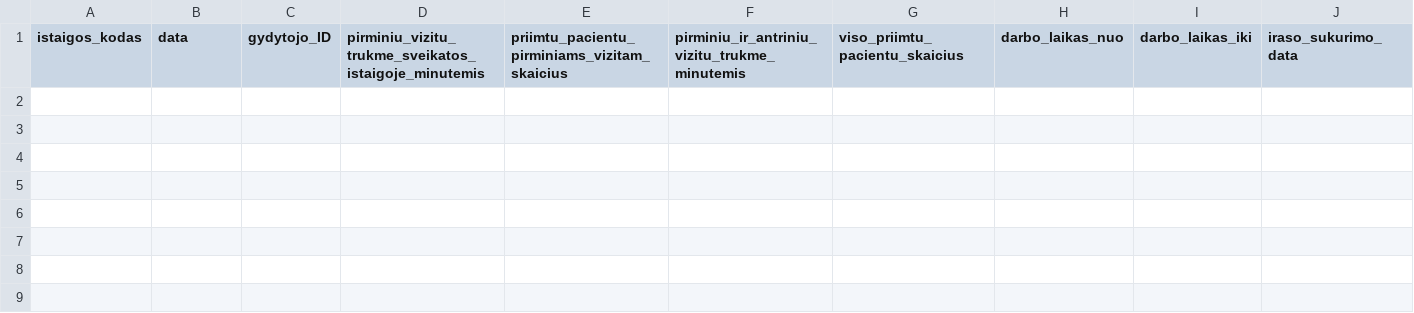
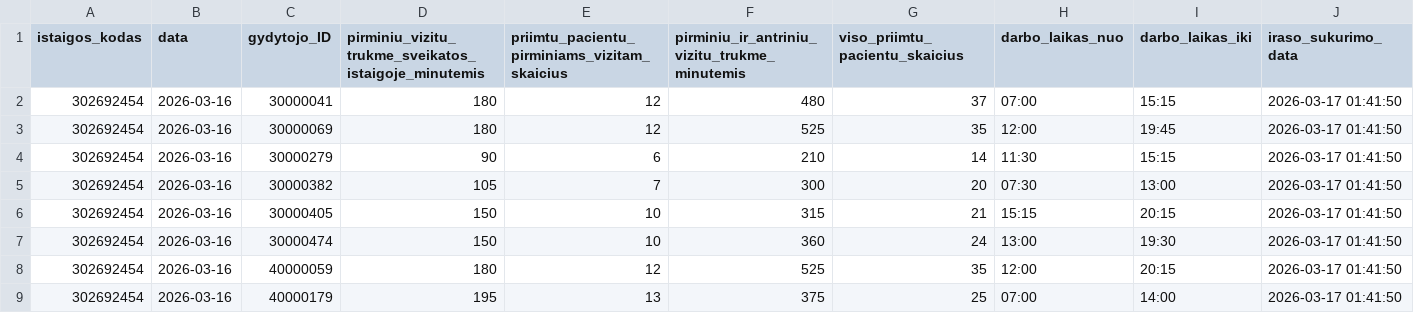
Before and after one commit to vilnius/VMKL, a CSV file: 302692454_family_doctors_visits_hours.csv, drawn as a sheet.

```diff
--- a/302692454_family_doctors_visits_hours.csv
+++ b/302692454_family_doctors_visits_hours.csv
@@ -1 +1,9 @@
 istaigos_kodas;data;gydytojo_ID;pirminiu_vizitu_trukme_sveikatos_istaigoje_minutemis;priimtu_pacientu_pirminiams_vizitam_skaicius;pirminiu_ir_antriniu_vizitu_trukme_minutemis;viso_priimtu_pacientu_skaicius;darbo_laikas_nuo;darbo_laikas_iki;iraso_sukurimo_data
+302692454;2026-03-16;30000041;180;12;480;37;07:00;15:15;2026-03-17 01:41:50
+302692454;2026-03-16;30000069;180;12;525;35;12:00;19:45;2026-03-17 01:41:50
+302692454;2026-03-16;30000279;90;6;210;14;11:30;15:15;2026-03-17 01:41:50
+302692454;2026-03-16;30000382;105;7;300;20;07:30;13:00;2026-03-17 01:41:50
+302692454;2026-03-16;30000405;150;10;315;21;15:15;20:15;2026-03-17 01:41:50
+302692454;2026-03-16;30000474;150;10;360;24;13:00;19:30;2026-03-17 01:41:50
+302692454;2026-03-16;40000059;180;12;525;35;12:00;20:15;2026-03-17 01:41:50
+302692454;2026-03-16;40000179;195;13;375;25;07:00;14:00;2026-03-17 01:41:50
```
Also changed, not shown: 302692454_doctors_excluded.csv, 302692454_family_doctors_list.csv, 1 other file.
